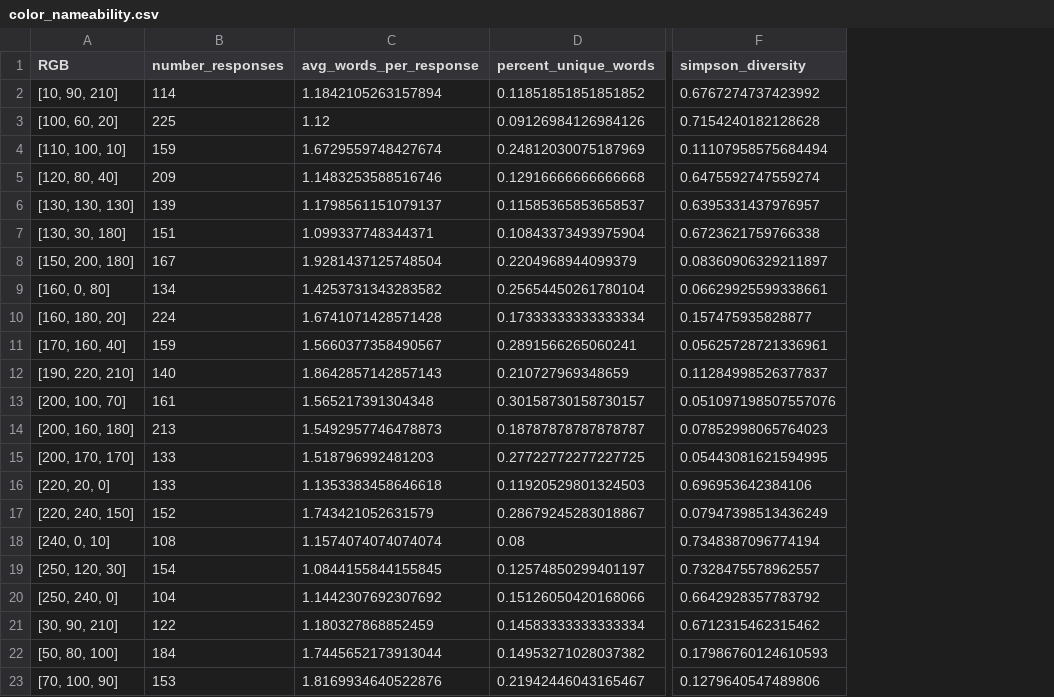
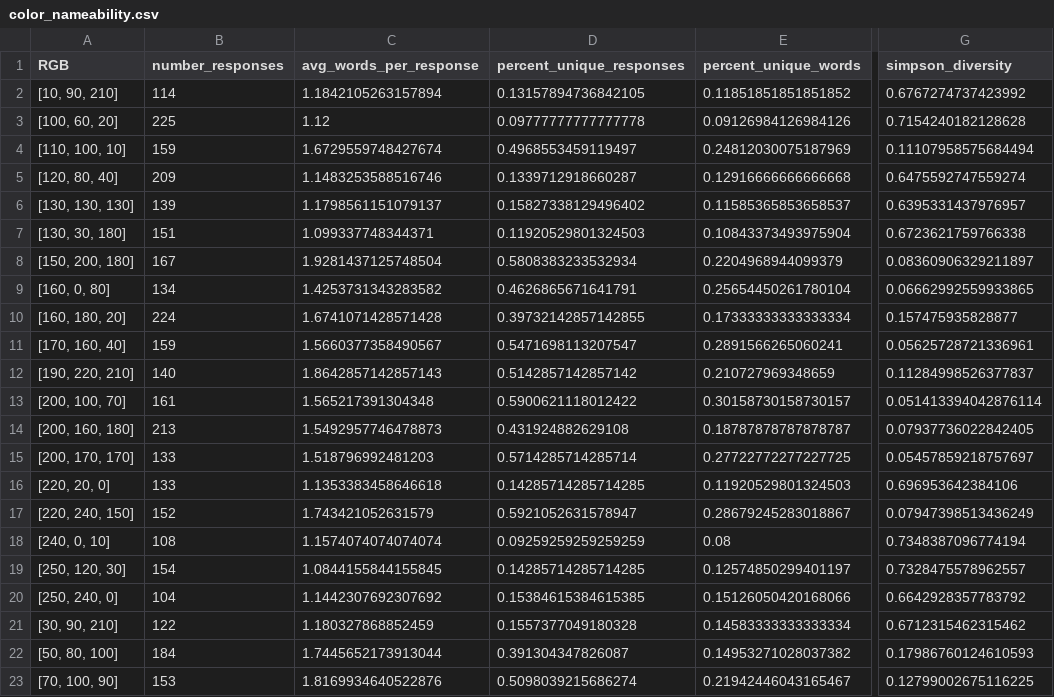
Before and after one commit to mzettersten/nameability, a CSV file: color-example/color_nameability.csv, drawn as a sheet; only a part is shown, gaps mark what is left out; addresses are those after the commit; the diff names each change by its address in the sheet, - before the commit and + after, or states it on an @@ line.

Commit message:
add percent unique responses to all examples

```diff
--- a/color-example/color_nameability.csv
+++ b/color-example/color_nameability.csv
+column D (percent_unique_responses), rows 2-23: 0.13157894736842105 | 0.09777777777777778 | 0.4968553459119497 | 0.1339712918660287 | 0.15827338129496402 | 0.11920529801324503 | 0.5808383233532934 | 0.4626865671641791 | 0.39732142857142855 | 0.5471698113207547 | 0.5142857142857142 | 0.5900621118012422 | 0.431924882629108 | 0.5714285714285714 | 0.14285714285714285 | 0.5921052631578947 | 0.09259259259259259 | 0.14285714285714285 | 0.15384615384615385 | 0.1557377049180328 | 0.391304347826087 | 0.5098039215686274
-G9 (simpson_diversity): 0.06629925599338661
+G9 (simpson_diversity): 0.06662992559933865
-G13 (simpson_diversity): 0.051097198507557076
+G13 (simpson_diversity): 0.051413394042876114
-G14 (simpson_diversity): 0.07852998065764023
+G14 (simpson_diversity): 0.07937736022842405
-G15 (simpson_diversity): 0.05443081621594995
+G15 (simpson_diversity): 0.05457859218757697
-G23 (simpson_diversity): 0.1279640547489806
+G23 (simpson_diversity): 0.12799002675116225
```
Also changed, not shown: animal-example/toy_animal_data_1_nameability.csv, animal-example/toy_animal_data_2_nameability.csv, 6 other files.
